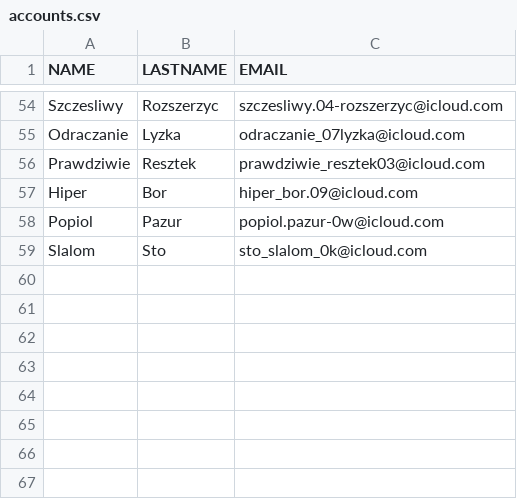
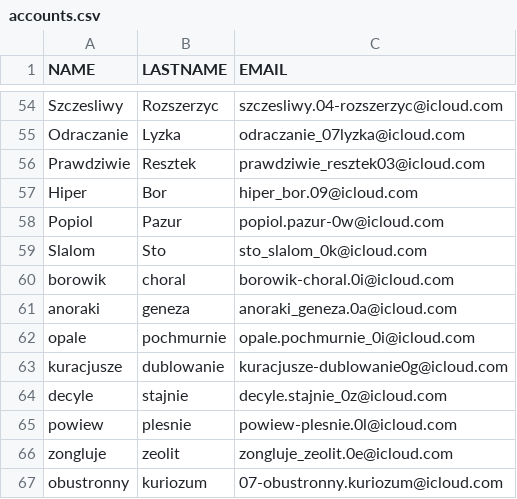
Before and after one commit to mikolajstanco/icloudGen, a CSV file: accounts.csv, drawn as a sheet; only a part is shown, gaps mark what is left out; the diff names each change by its address in the sheet, - before the commit and + after, or states it on an @@ line.

```diff
--- a/accounts.csv
+++ b/accounts.csv
+row 60: borowik | choral | borowik-choral.0i@icloud.com
+row 61: anoraki | geneza | anoraki_geneza.0a@icloud.com
+row 62: opale | pochmurnie | opale.pochmurnie_0i@icloud.com
+row 63: kuracjusze | dublowanie | kuracjusze-dublowanie0g@icloud.com
+row 64: decyle | stajnie | decyle.stajnie_0z@icloud.com
+row 65: powiew | plesnie | powiew-plesnie.0l@icloud.com
+row 66: zongluje | zeolit | zongluje_zeolit.0e@icloud.com
+row 67: obustronny | kuriozum | 07-obustronny.kuriozum@icloud.com
```
